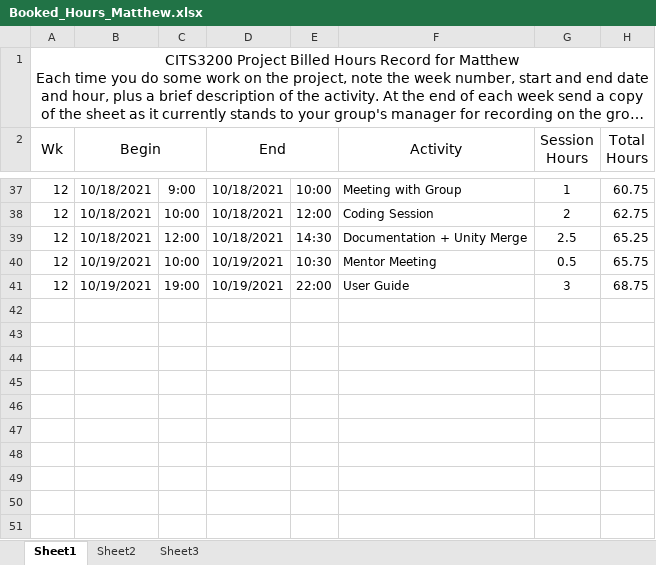
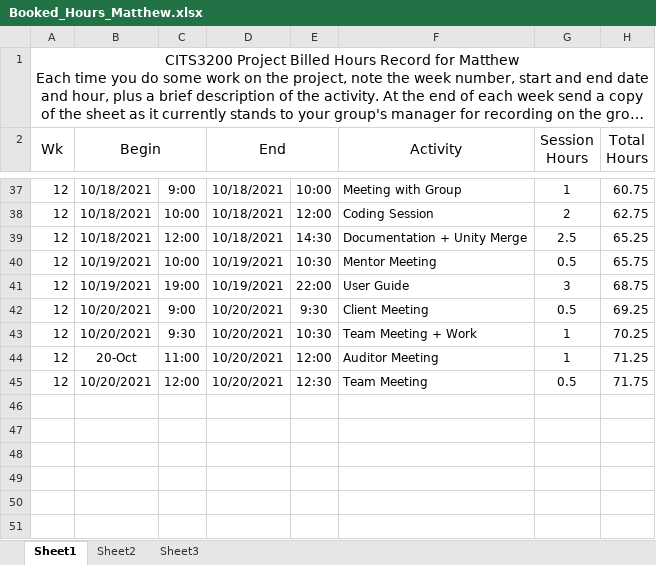
Before and after one commit to SmallMolecules/Hours, an Excel workbook: Booked_Hours_Matthew.xlsx, sheet Sheet1, drawn as a sheet; only a part is shown, gaps mark what is left out; long unchanged cells end in …; values as stored, in another font and other column widths than the file's, no borders; the diff names each change by its address in the sheet, - before the commit and + after, or states it on an @@ line.

Commit message:
Updated hours

```diff
--- a/Booked_Hours_Matthew.xlsx (sheet Sheet1)
+++ b/Booked_Hours_Matthew.xlsx (sheet Sheet1)
-row 42: (empty)
+row 42: 12 | 10/20/2021 | 9:00 | 10/20/2021 | 9:30 | Client Meeting | 0.5 | 69.25
-row 43: (empty)
+row 43: 12 | 10/20/2021 | 9:30 | 10/20/2021 | 10:30 | Team Meeting + Work | 1 | 70.25
-row 44: (empty)
+row 44: 12 | 20-Oct | 11:00 | 10/20/2021 | 12:00 | Auditor Meeting | 1 | 71.25
-row 45: (empty)
+row 45: 12 | 10/20/2021 | 12:00 | 10/20/2021 | 12:30 | Team Meeting | 0.5 | 71.75
```
Also changed, not shown: hidden cells, 1 other file.
